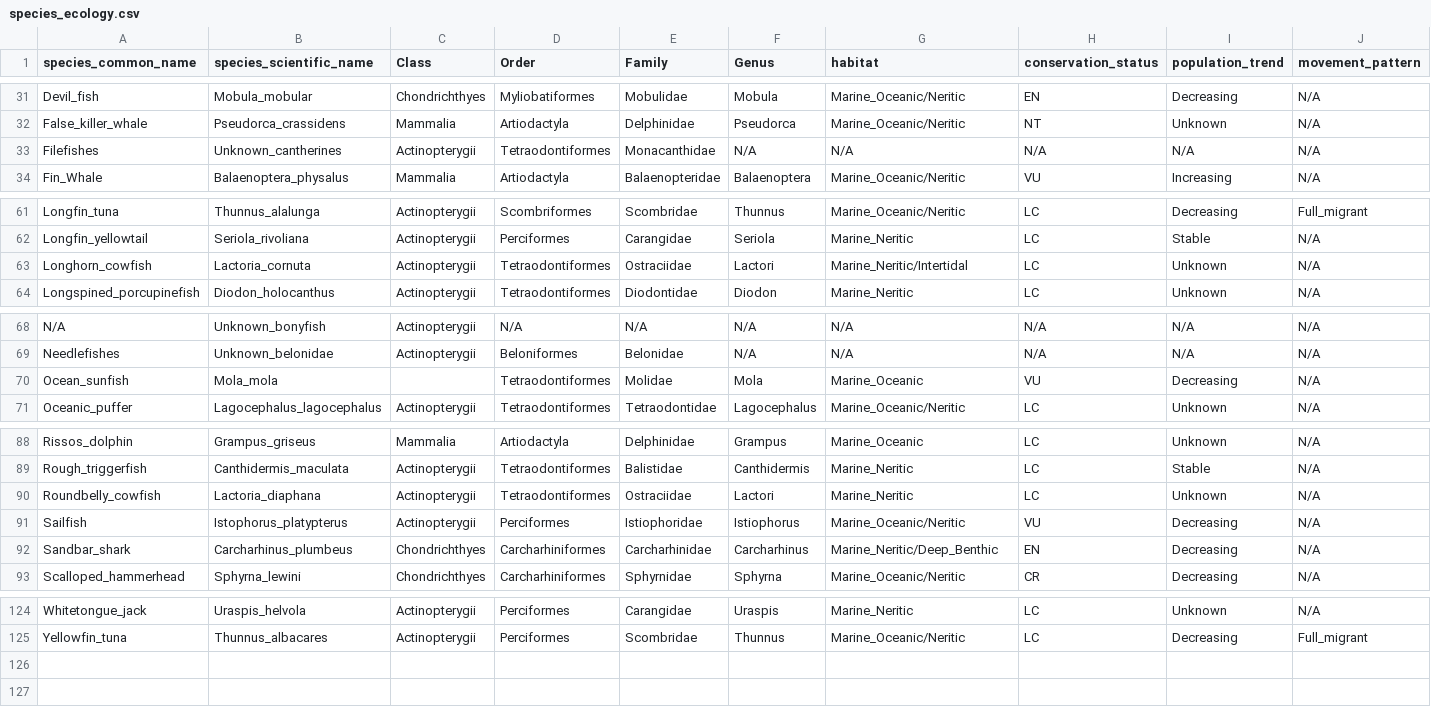
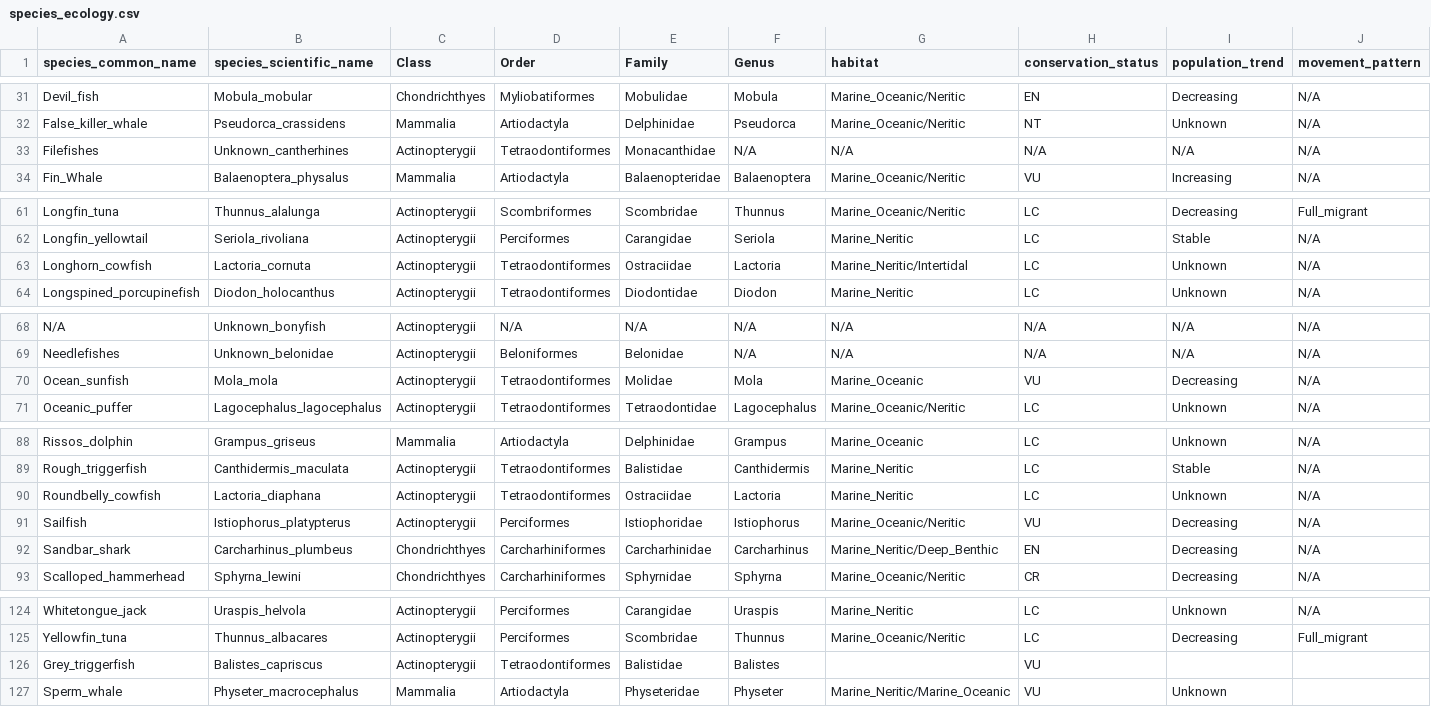
Before and after one commit to arnaudlucy/Species_recognition, a CSV file: notebooks/species_ecology.csv, drawn as a sheet; only a part is shown, gaps mark what is left out; the diff names each change by its address in the sheet, - before the commit and + after, or states it on an @@ line.

```diff
--- a/notebooks/species_ecology.csv
+++ b/notebooks/species_ecology.csv
-B33 (species_scientific_name): Unknown_cantherines
+B33 (species_scientific_name): Unknown_cantherhines
-F63 (Genus): Lactori
+F63 (Genus): Lactoria
-C70 (Class): (empty)
+C70 (Class): Actinopterygii
-F90 (Genus): Lactori
+F90 (Genus): Lactoria
-B91 (species_scientific_name): Istophorus_platypterus
+B91 (species_scientific_name): Istiophorus_platypterus
+row 126: Grey_triggerfish | Balistes_capriscus | Actinopterygii | Tetraodontiformes | Balistidae | Balistes |  | VU
+row 127: Sperm_whale | Physeter_macrocephalus | Mammalia | Artiodactyla | Physeteridae | Physeter | Marine_Neritic/Marine_Oceanic | VU | Unknown
```
Also changed, not shown: 9 other files.
